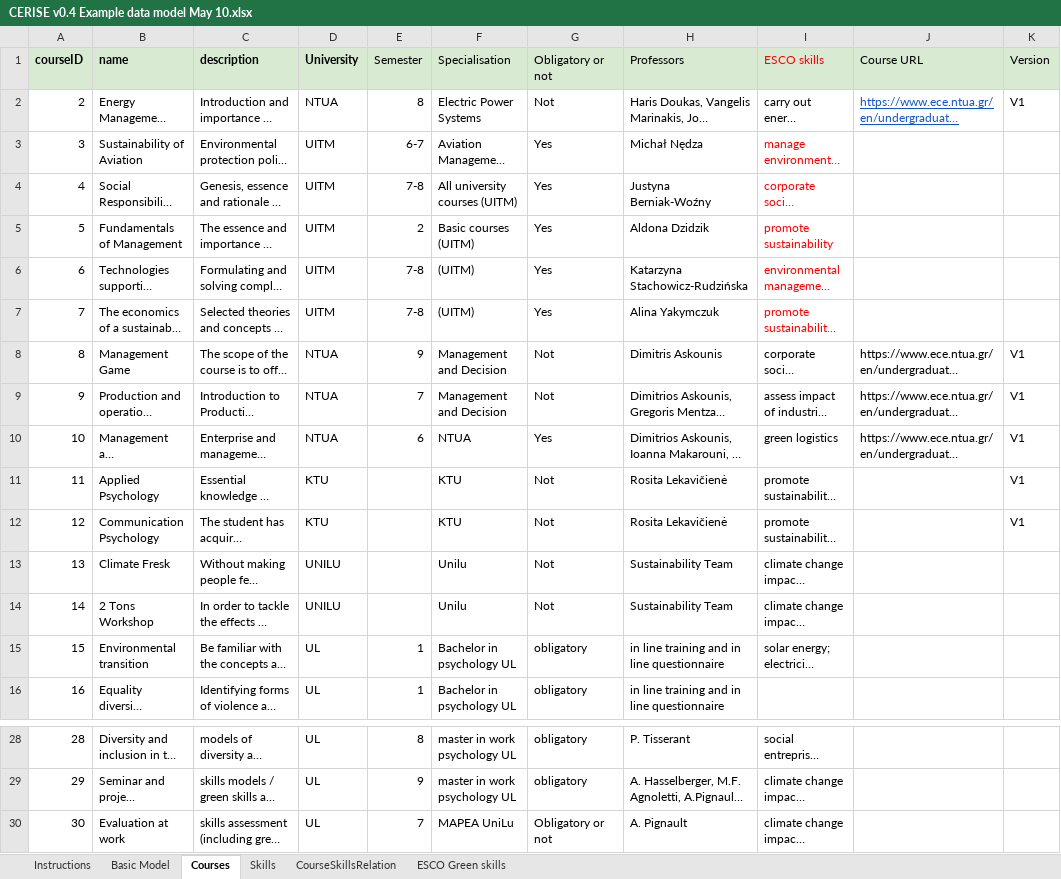
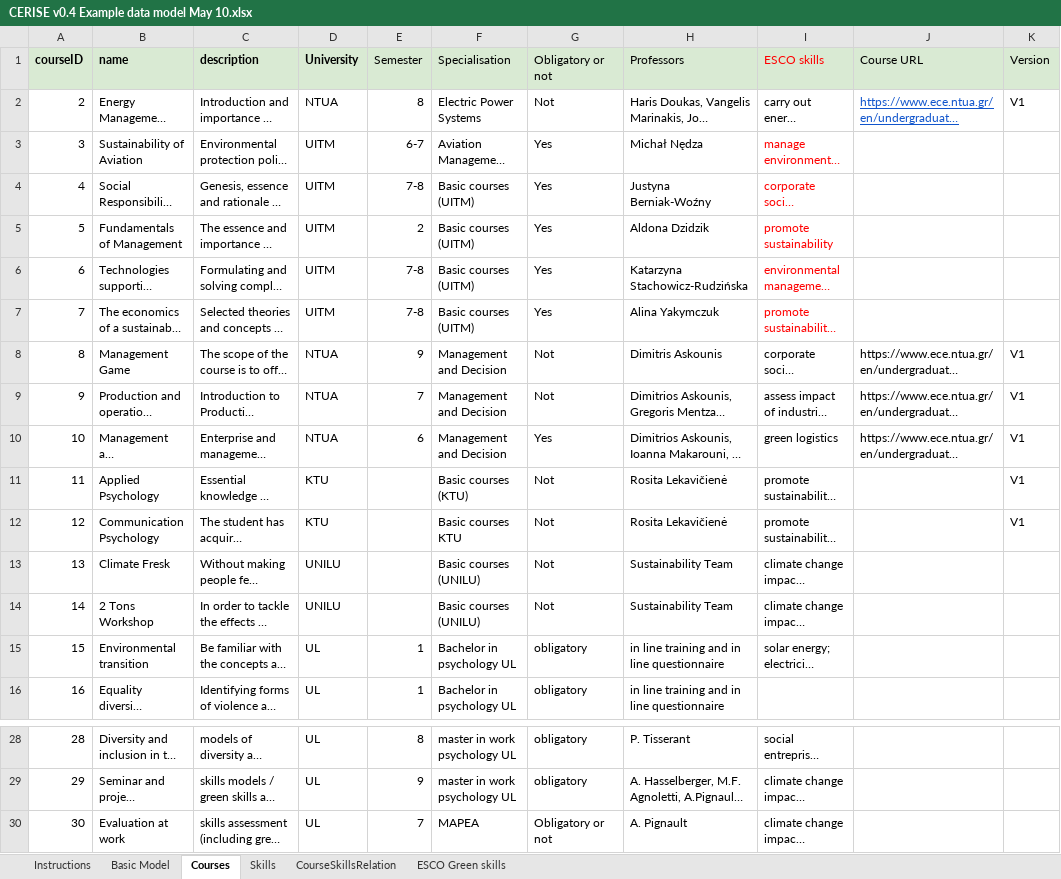
Before and after one commit to QualiChain/curricula, an Excel workbook: CERISE v0.4 Example data model May 10.xlsx, sheet Courses, drawn as a sheet; only a part is shown, gaps mark what is left out; long unchanged cells end in …; values as stored, in another font and other column widths than the file's, no borders; the diff names each change by its address in the sheet, - before the commit and + after, or states it on an @@ line.

Commit message:
Add files via upload

```diff
--- a/CERISE v0.4 Example data model May 10.xlsx (sheet Courses)
+++ b/CERISE v0.4 Example data model May 10.xlsx (sheet Courses)
-F4 (Specialisation): All university courses (UITM)
+F4 (Specialisation): Basic courses (UITM)
-F6:F7 (Specialisation): (UITM)
+F6:F7 (Specialisation): Basic courses (UITM)
-F10 (Specialisation): NTUA
+F10 (Specialisation): Management and Decision
-F11 (Specialisation): KTU
+F11 (Specialisation): Basic courses (KTU)
-F12 (Specialisation): KTU
+F12 (Specialisation): Basic courses KTU
-F13:F14 (Specialisation): Unilu
+F13:F14 (Specialisation): Basic courses (UNILU)
-F30 (Specialisation): MAPEA UniLu
+F30 (Specialisation): MAPEA
```
